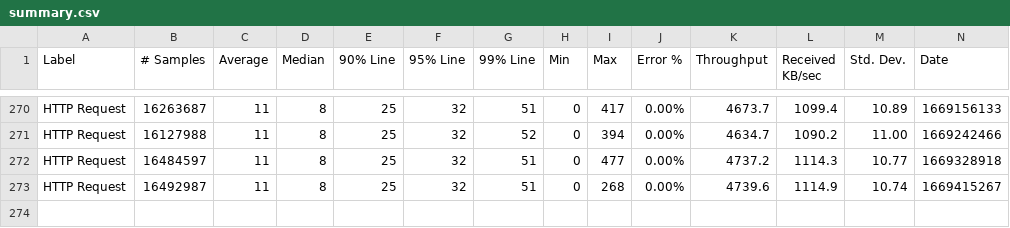
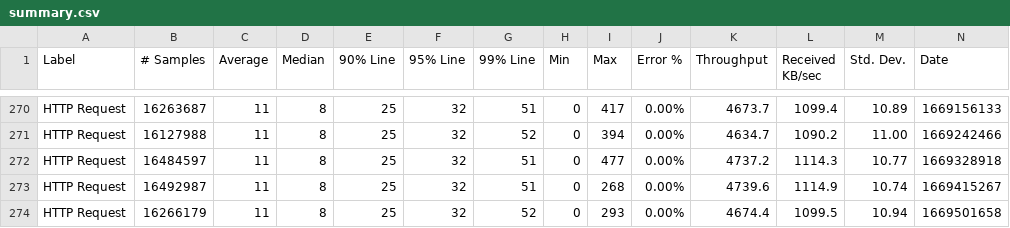
Before and after one commit to ballerina-platform/module-ballerinax-java.jdbc, a CSV file: load-tests/cache/results/summary.csv, drawn as a sheet; only a part is shown, gaps mark what is left out; rows hold the shown columns only; the diff names each change by its address in the sheet, - before the commit and + after, or states it on an @@ line.

Commit message:
Update cache test results on Sun Nov 27 00:43:00 UTC 2022

```diff
--- a/load-tests/cache/results/summary.csv
+++ b/load-tests/cache/results/summary.csv
+row 274: HTTP Request | 16266179 | 11 | 8 | 25 | 32 | 52 | 0 | 293 | 0.00% | 4674.4 | 1099.5 | 10.94 | 1669501658
```
